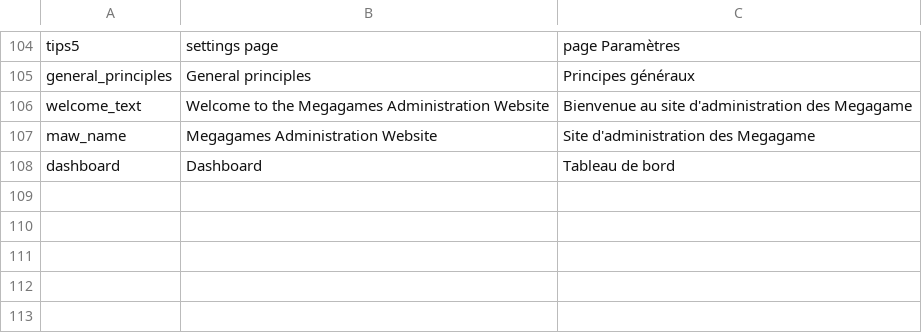
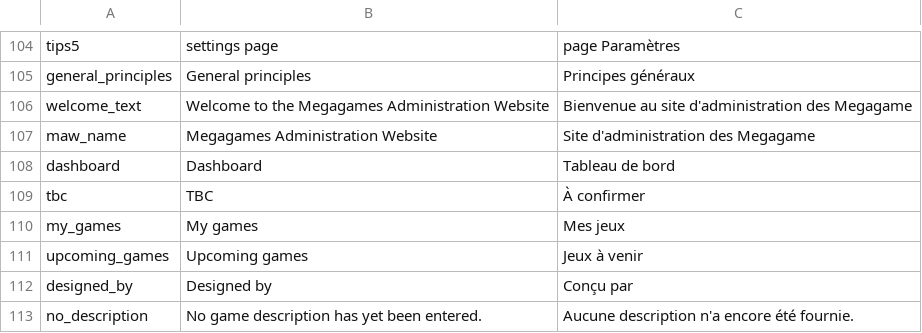
Before and after one commit to jaapb/maw, a TSV file: assets/maw_i18n.tsv, drawn as a sheet; only a part is shown, gaps mark what is left out; the diff names each change by its address in the sheet, - before the commit and + after, or states it on an @@ line.

```diff
--- a/assets/maw_i18n.tsv
+++ b/assets/maw_i18n.tsv
+row 109: tbc | TBC | À confirmer
+row 110: my_games | My games | Mes jeux
+row 111: upcoming_games | Upcoming games | Jeux à venir
+row 112: designed_by | Designed by | Conçu par
+row 113: no_description | No game description has yet been entered. | Aucune description n'a encore été fournie.
```
Also changed, not shown: 3 other files.
